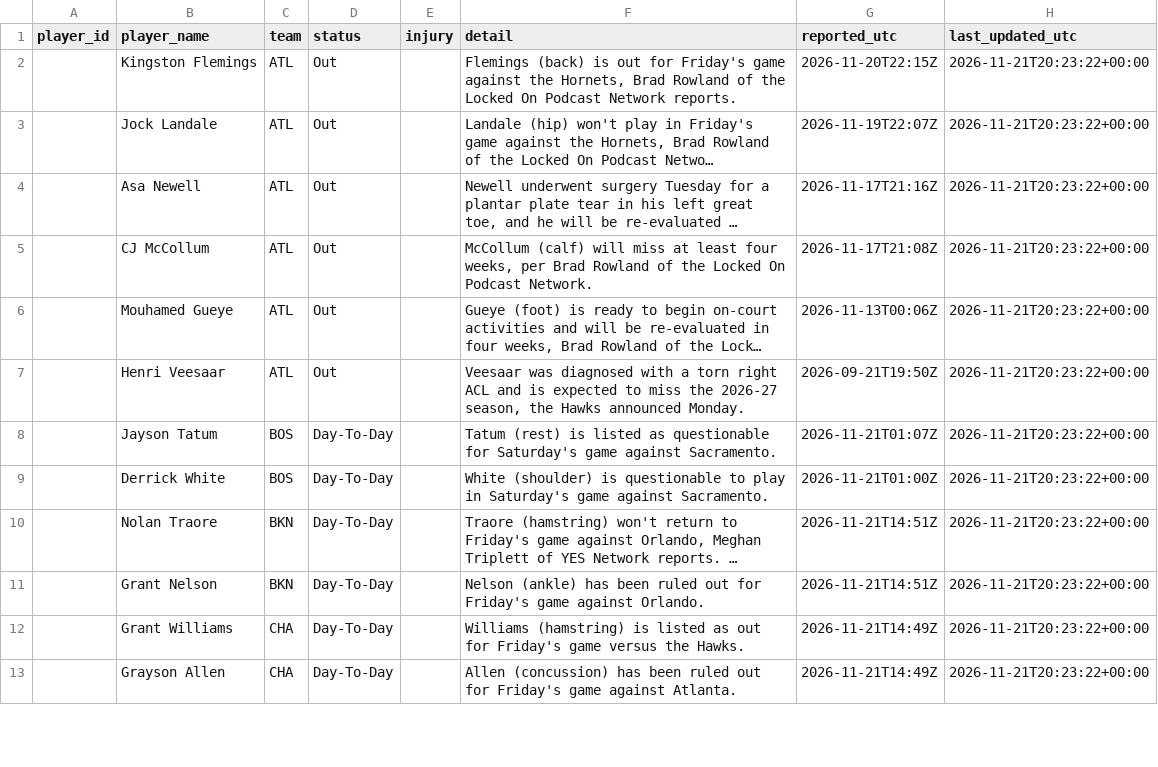
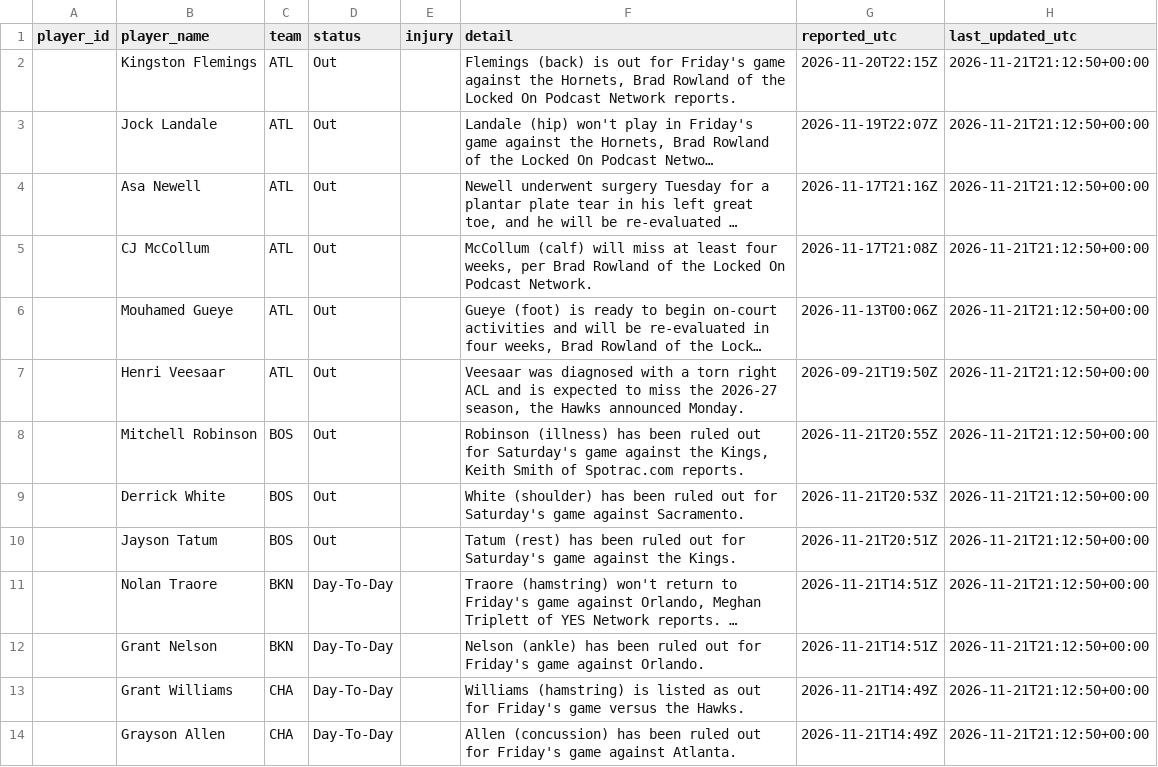
Before and after one commit to joshywoshyj-png/nba-stats-tracker, a CSV file: nba_injuries.csv, drawn as a sheet; only a part is shown; long unchanged cells end in …; removed rows and columns are numbered as before the commit, all else as after; the diff covers the shown part only; the diff names each change by its address in the sheet, - before the commit and + after, or states it on an @@ line.

```diff
--- a/nba_injuries.csv
+++ b/nba_injuries.csv
-H2:H7 (last_updated_utc): 2026-11-21T20:23:22+00:00
+H2:H7 (last_updated_utc): 2026-11-21T21:12:50+00:00
-row 8:  | Jayson Tatum | BOS | Day-To-Day |  | Tatum (rest) is listed as questionable for Saturday's game against Sacramento. | 2026-11-21T01:07Z | 2026-11-21T20:23:22+00:00
+row 8:  | Mitchell Robinson | BOS | Out |  | Robinson (illness) has been ruled out for Saturday's game against the Kings, Keith Smith of Spotrac.com reports. | 2026-11-21T20:55Z | 2026-11-21T21:12:50+00:00
-D9 (status): Day-To-Day
+D9 (status): Out
-F9 (detail): White (shoulder) is questionable to play in Saturday's game…
+F9 (detail): White (shoulder) has been ruled out for Saturday's game…
-G9 (reported_utc): 2026-11-21T01:00Z
+G9 (reported_utc): 2026-11-21T20:53Z
-H9 (last_updated_utc): 2026-11-21T20:23:22+00:00
+H9 (last_updated_utc): 2026-11-21T21:12:50+00:00
+row 10:  | Jayson Tatum | BOS | Out |  | Tatum (rest) has been ruled out for Saturday's game against the Kings. | 2026-11-21T20:51Z | 2026-11-21T21:12:50+00:00
-H11:H14 (last_updated_utc): 2026-11-21T20:23:22+00:00
+H11:H14 (last_updated_utc): 2026-11-21T21:12:50+00:00
```
Also changed, not shown: 1 added row and 95 edited cells elsewhere in this file.
